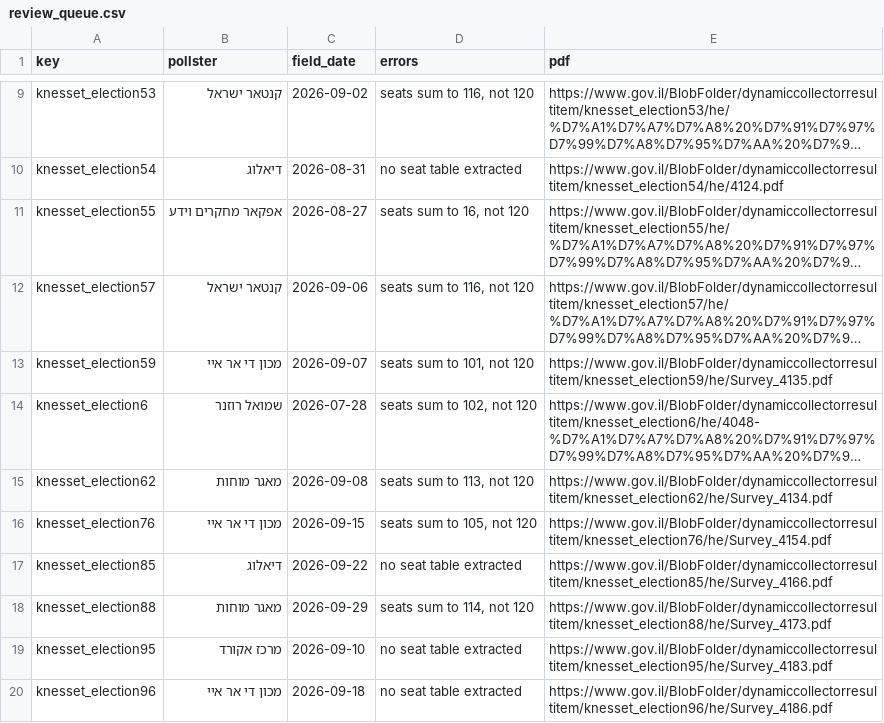
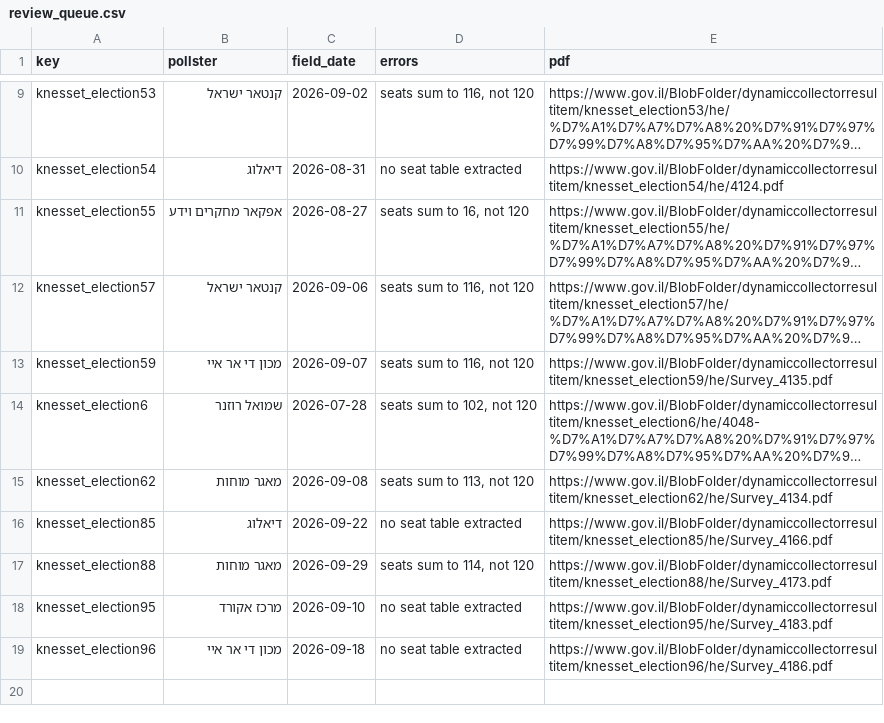
Before and after one commit to Avi-Lezerovich/skrim, a CSV file: data/extracted/review_queue.csv, drawn as a sheet; only a part is shown, gaps mark what is left out; long unchanged cells end in …; the diff names each change by its address in the sheet, - before the commit and + after, or states it on an @@ line.

```diff
--- a/data/extracted/review_queue.csv
+++ b/data/extracted/review_queue.csv
-D13 (errors): seats sum to 101, not 120
+D13 (errors): seats sum to 116, not 120
-row 16: knesset_election76 | מכון די אר איי | 2026-09-15 | seats sum to 105, not 120 | https://www.gov.il/BlobFolder/dynamiccollectorresultitem/knesset_election76/he/Survey_4154.pdf
```
Also changed, not shown: data/reference/party_aliases.csv, data/reference/sponsors.csv, 19 other files.
